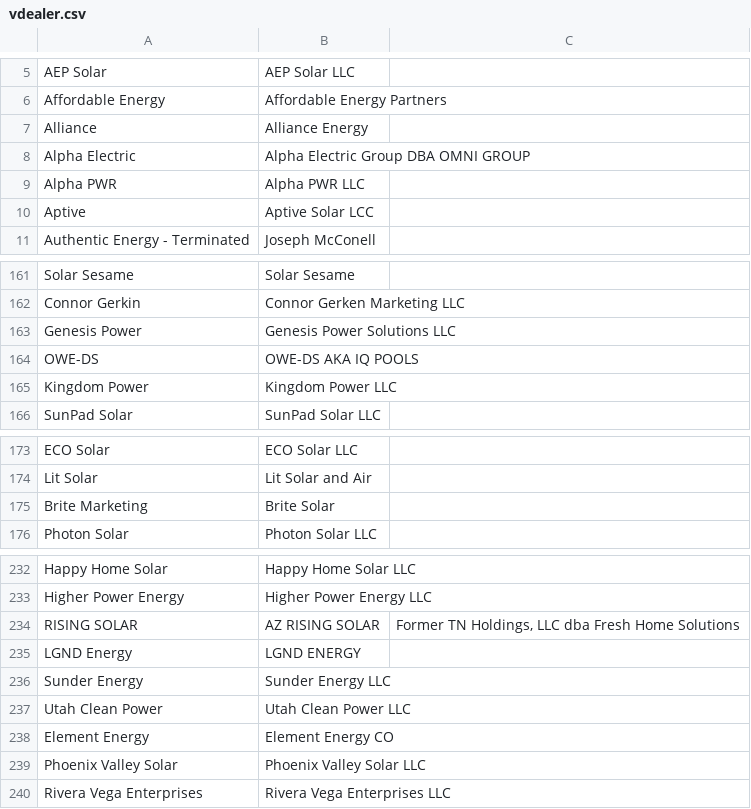
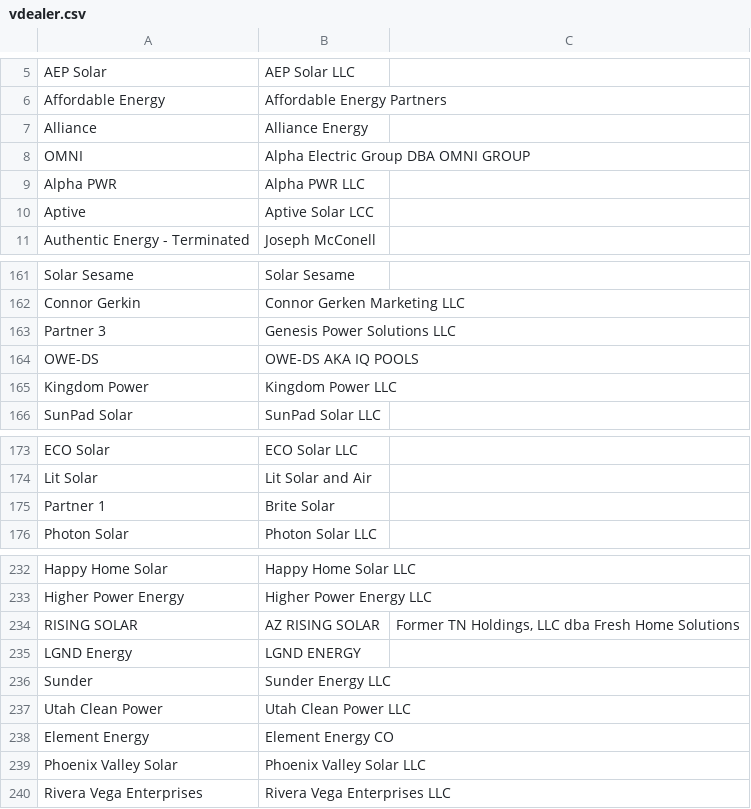
Before and after one commit to Shakezidin/OWE-project, a CSV file: owehub/scripts/dbSchemas/rawData/vdealer.csv, drawn as a sheet; only a part is shown, gaps mark what is left out.

Commit message:
Update vdealer.csv

```diff
--- a/owehub/scripts/dbSchemas/rawData/vdealer.csv
+++ b/owehub/scripts/dbSchemas/rawData/vdealer.csv
@@ -7,3 +7,3 @@ Affordable Energy,Affordable Energy Partners,
 Alliance,Alliance Energy,
-Alpha Electric,Alpha Electric Group DBA OMNI GROUP,
+OMNI,Alpha Electric Group DBA OMNI GROUP,
 Alpha PWR,Alpha PWR LLC,
@@ -162,3 +162,3 @@ Solar Sesame,Solar Sesame,
 Connor Gerkin,Connor Gerken Marketing LLC,
-Genesis Power,Genesis Power Solutions LLC,
+Partner 3,Genesis Power Solutions LLC,
 OWE-DS,OWE-DS AKA IQ POOLS,
@@ -174,3 +174,3 @@ ECO Solar,ECO Solar LLC,
 Lit Solar,Lit Solar and Air,
-Brite Marketing,Brite Solar,
+Partner 1,Brite Solar,
 Photon Solar,Photon Solar LLC,
@@ -235,3 +235,3 @@ RISING SOLAR,AZ RISING SOLAR,"Former TN Holdings, LLC dba Fresh Home Solutions"
 LGND Energy,LGND ENERGY,
-Sunder Energy,Sunder Energy LLC,
+Sunder,Sunder Energy LLC,
 Utah Clean Power,Utah Clean Power LLC,
```
